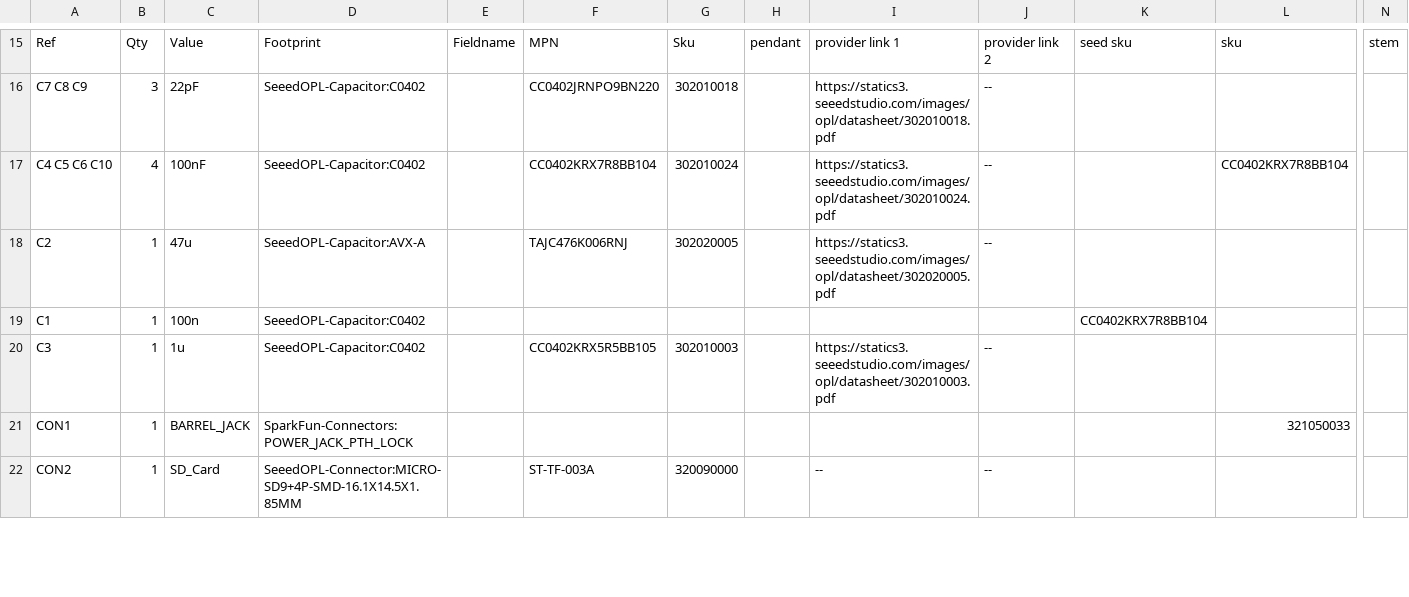
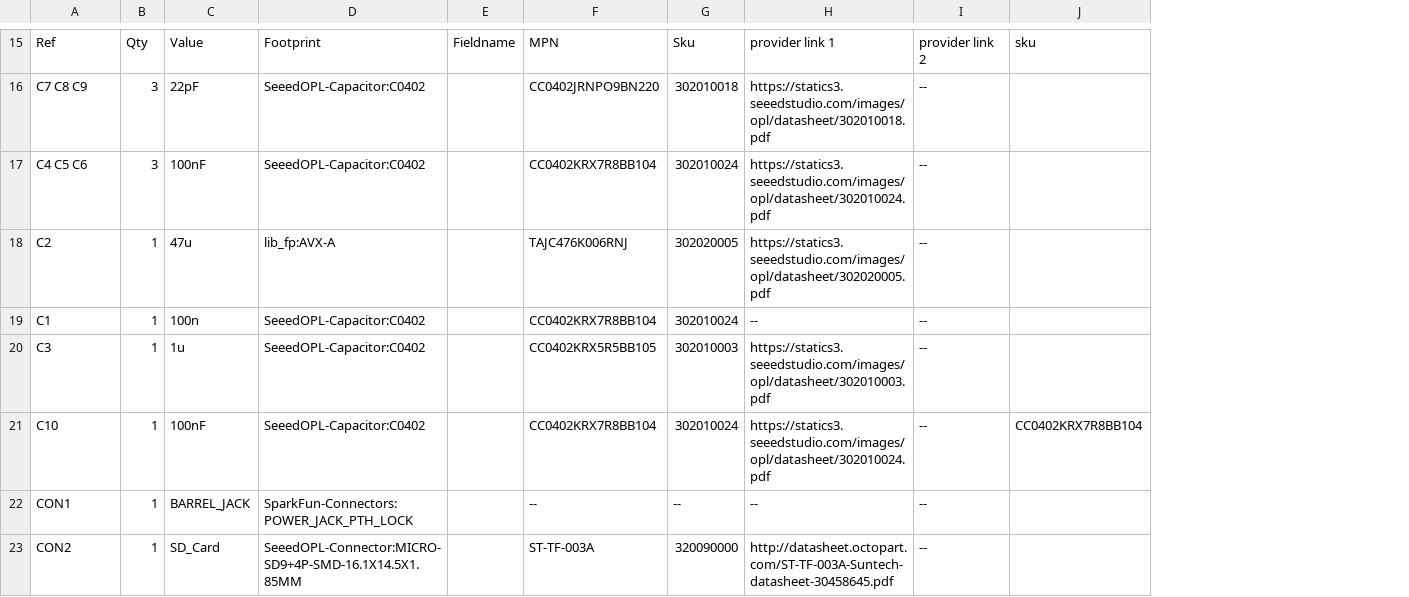
Before and after one commit to autotel/prototype-physical-modular, a CSV file: prototype-physical modular.csv, drawn as a sheet; only a part is shown, gaps mark what is left out; removed rows and columns are numbered as before the commit, all else as after; rows hold the shown columns only; the diff covers the shown part only; the diff names each change by its address in the sheet, - before the commit and + after, or states it on an @@ line.

```diff
--- a/prototype-physical modular.csv
+++ b/prototype-physical modular.csv
-column H, row 15: pendant
-column K, rows 15-19: seed sku |  |  |  | CC0402KRX7R8BB104
-column N, row 15: stem
-A17: C4 C5 C6 C10
+A17: C4 C5 C6
-B17: 4
+B17: 3
-J17: CC0402KRX7R8BB104
+J17: (empty)
-D18: SeeedOPL-Capacitor:AVX-A
+D18: lib_fp:AVX-A
-F19: (empty)
+F19: CC0402KRX7R8BB104
-G19: (empty)
+G19: 302010024
-H19: (empty)
+H19: --
-I19: (empty)
+I19: --
+row 21: C10 | 1 | 100nF | SeeedOPL-Capacitor:C0402 |  | CC0402KRX7R8BB104 | 302010024 | https://statics3.seeedstudio.com/images/opl/datasheet/302010024.pdf | -- | CC0402KRX7R8BB104
-F22: (empty)
+F22: --
-G22: (empty)
+G22: --
-H22: (empty)
+H22: --
-I22: (empty)
+I22: --
-J22: 321050033
+J22: (empty)
-H23: --
+H23: http://datasheet.octopart.com/ST-TF-003A-Suntech-datasheet-30458645.pdf
```
Also changed, not shown: 3 added rows, 1 removed row and 20 edited cells elsewhere in this file, 18 other files.
